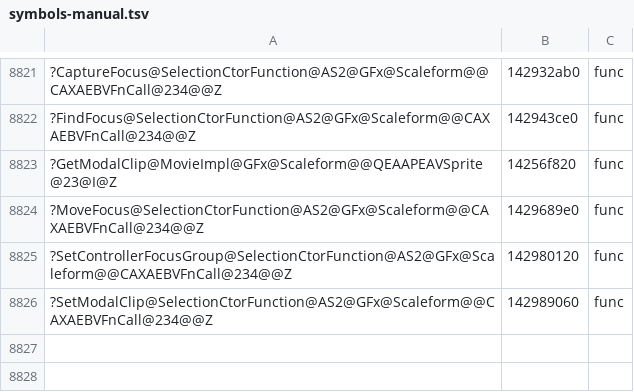
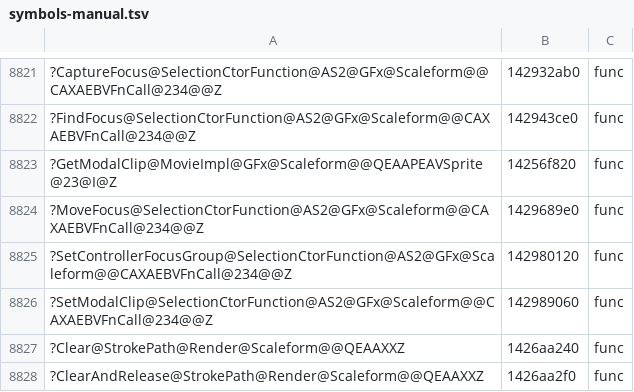
Before and after one commit to riyukuro/MS2Recomp, a TSV file: progress/symbols-manual.tsv, drawn as a sheet; only a part is shown, gaps mark what is left out; the diff names each change by its address in the sheet, - before the commit and + after, or states it on an @@ line.

```diff
--- a/progress/symbols-manual.tsv
+++ b/progress/symbols-manual.tsv
+row 8827: ?Clear@StrokePath@Render@Scaleform@@QEAAXXZ | 1426aa240 | func
+row 8828: ?ClearAndRelease@StrokePath@Render@Scaleform@@QEAAXXZ | 1426aa2f0 | func
```
